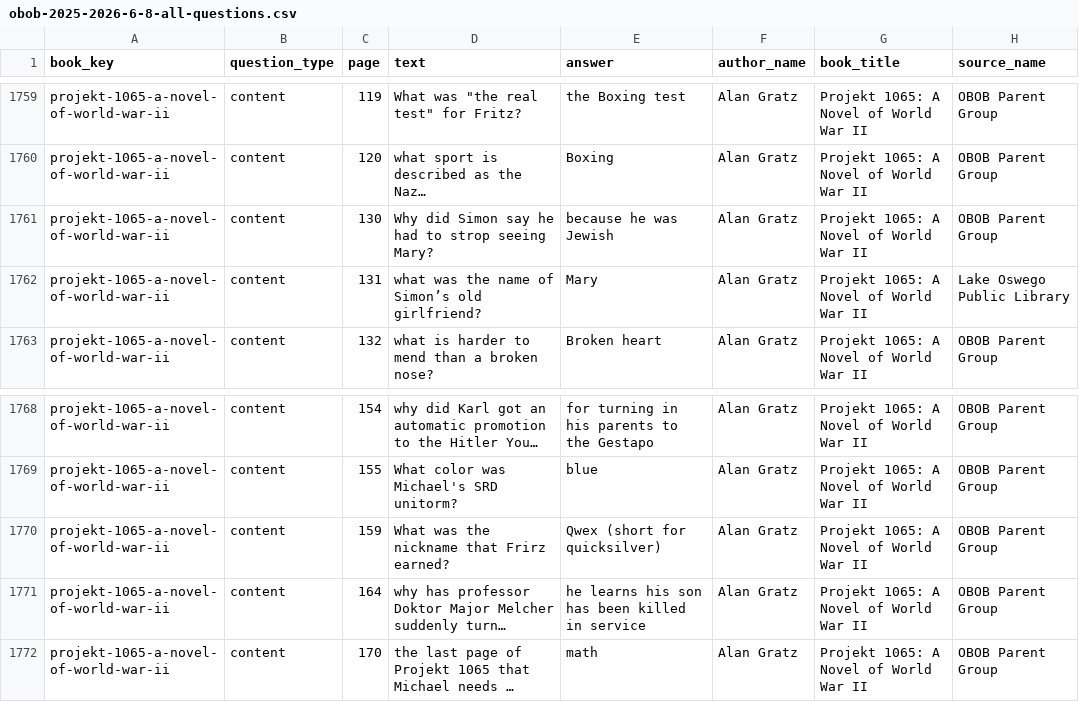
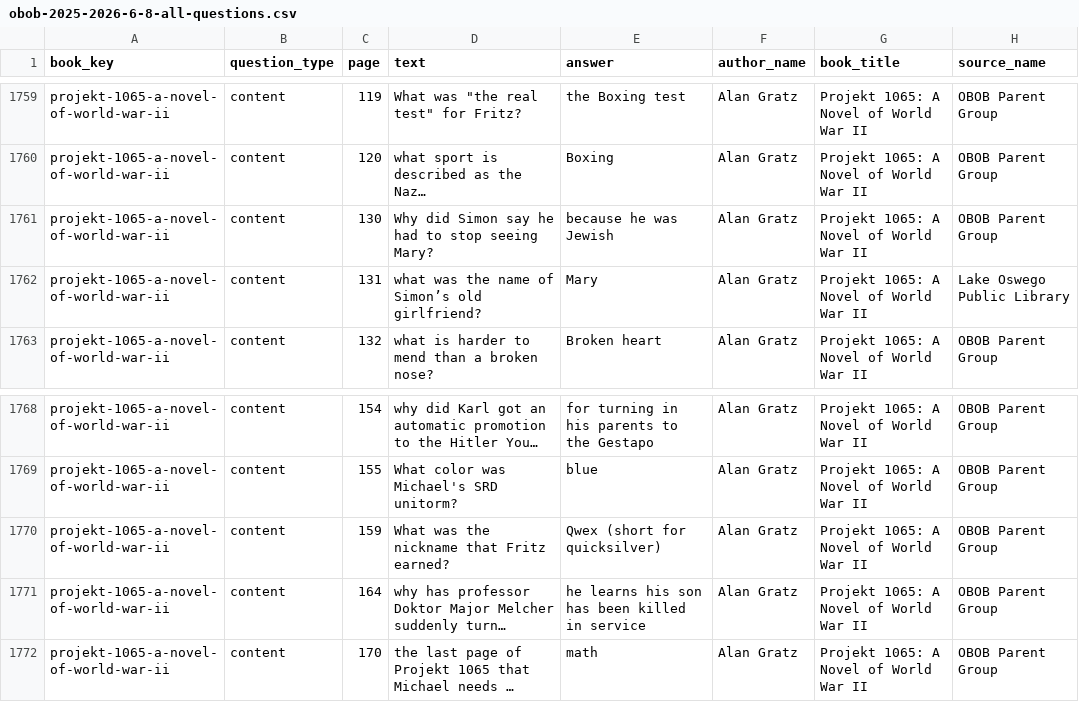
Before and after one commit to brianellin/obob-nextjs, a CSV file: public/exports/2025-2026/6-8/obob-2025-2026-6-8-all-questions.csv, drawn as a sheet; only a part is shown, gaps mark what is left out; long unchanged cells end in …; the diff names each change by its address in the sheet, - before the commit and + after, or states it on an @@ line.

```diff
--- a/public/exports/2025-2026/6-8/obob-2025-2026-6-8-all-questions.csv
+++ b/public/exports/2025-2026/6-8/obob-2025-2026-6-8-all-questions.csv
-D1761 (text): …had to strop seeing Mary?
+D1761 (text): …had to stop seeing Mary?
-D1770 (text): What was the nickname that Frirz earned?
+D1770 (text): What was the nickname that Fritz earned?
```
Also changed, not shown: public/exports/2025-2026/6-8/projekt-1065-a-novel-of-world-war-ii-2025-2026-6-8.csv.
